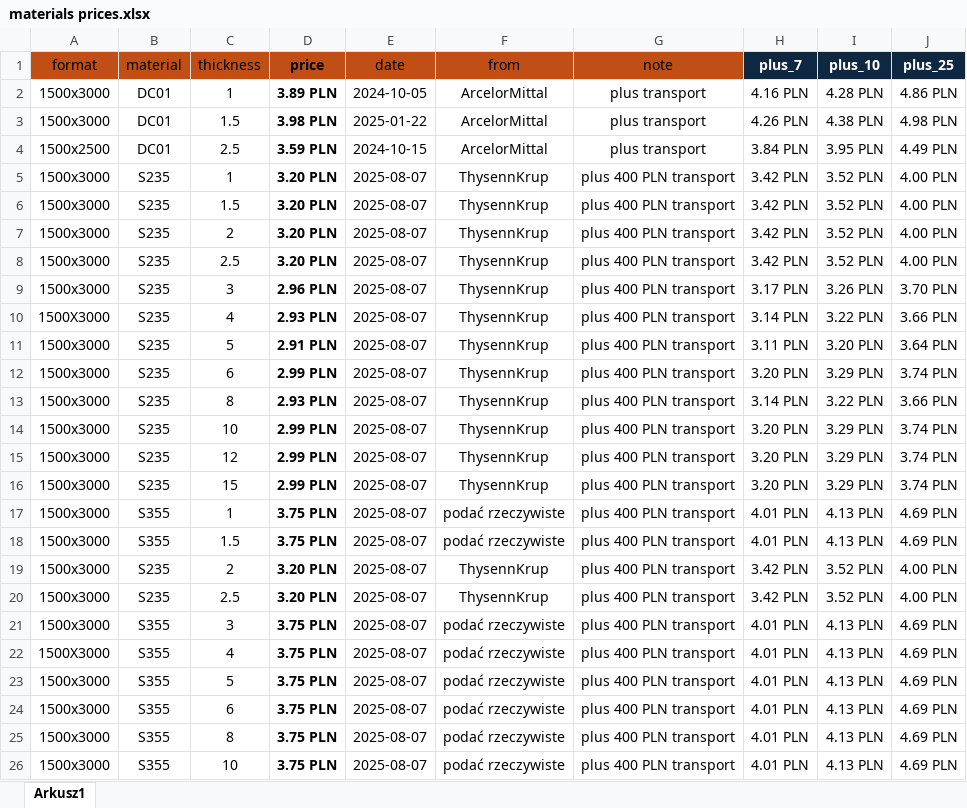
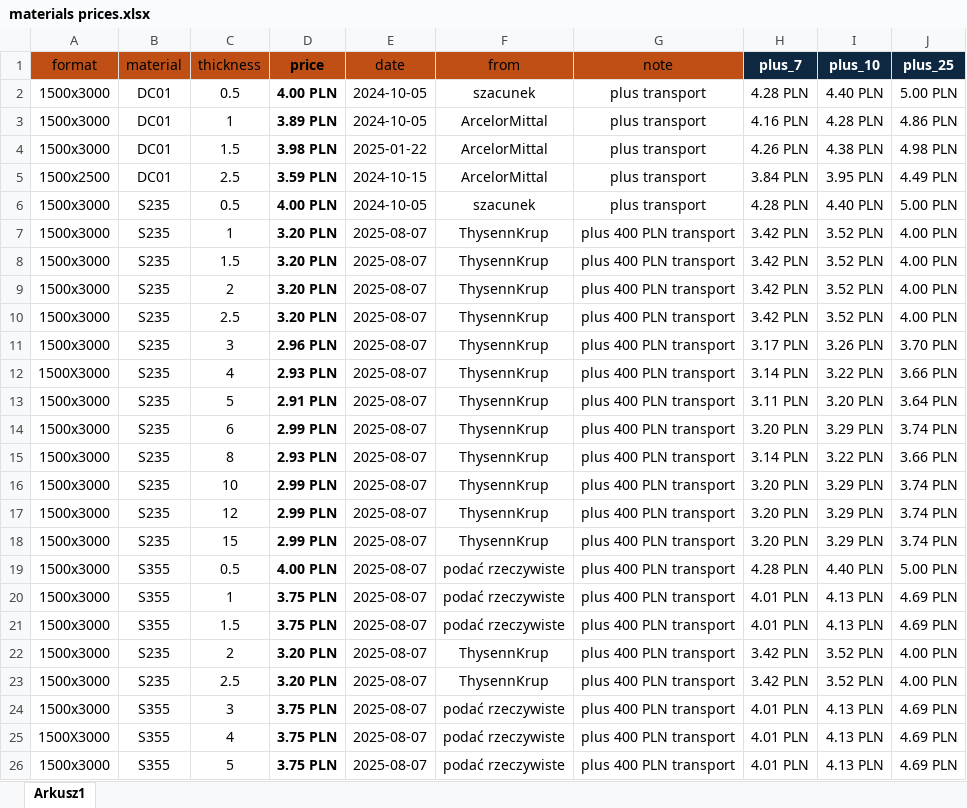
Before and after one commit to arturave/Wycena_Python_CypCloud, an Excel workbook: materials prices.xlsx, sheet Arkusz1, drawn as a sheet; only a part is shown; the shorter side is filled out with more unchanged rows; values as stored, in another font and other column widths than the file's, no borders; table styles not drawn; the diff names each change by its address in the sheet, - before the commit and + after, or states it on an @@ line.

```diff
--- a/materials prices.xlsx (sheet Arkusz1)
+++ b/materials prices.xlsx (sheet Arkusz1)
+row 2: 1500x3000 | DC01 | 0.5 | 4.00 PLN | 2024-10-05 | szacunek | plus transport | 4.28 PLN | 4.40 PLN | 5.00 PLN
+row 6: 1500x3000 | S235 | 0.5 | 4.00 PLN | 2024-10-05 | szacunek | plus transport | 4.28 PLN | 4.40 PLN | 5.00 PLN
+row 19: 1500x3000 | S355 | 0.5 | 4.00 PLN | 2025-08-07 | podać rzeczywiste | plus 400 PLN transport | 4.28 PLN | 4.40 PLN | 5.00 PLN
```
Also changed, not shown: formulas that keep their value, cutting prices.xlsx.
